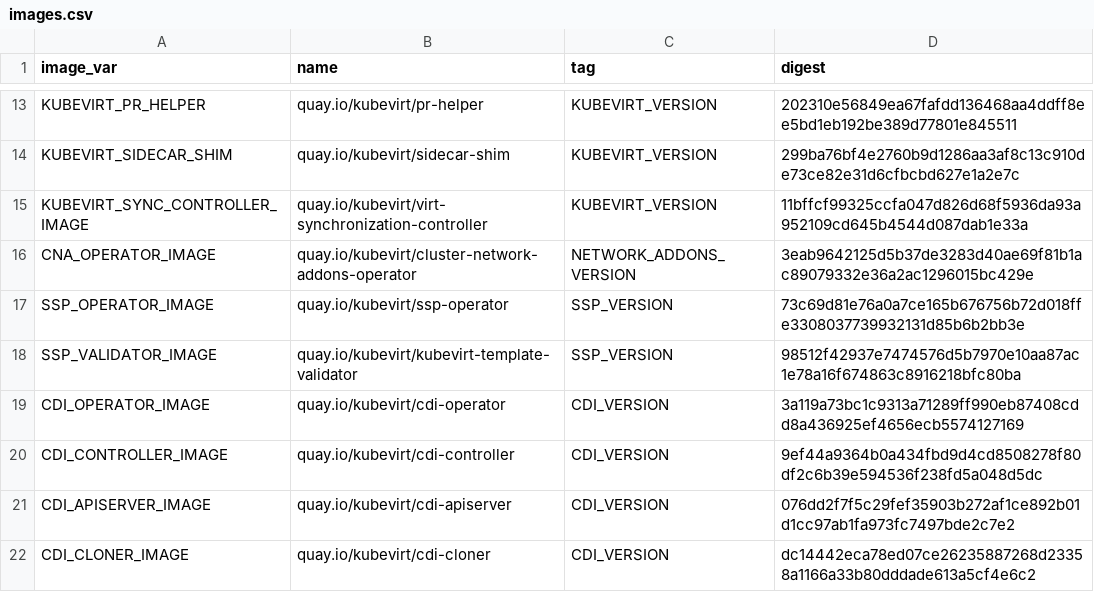
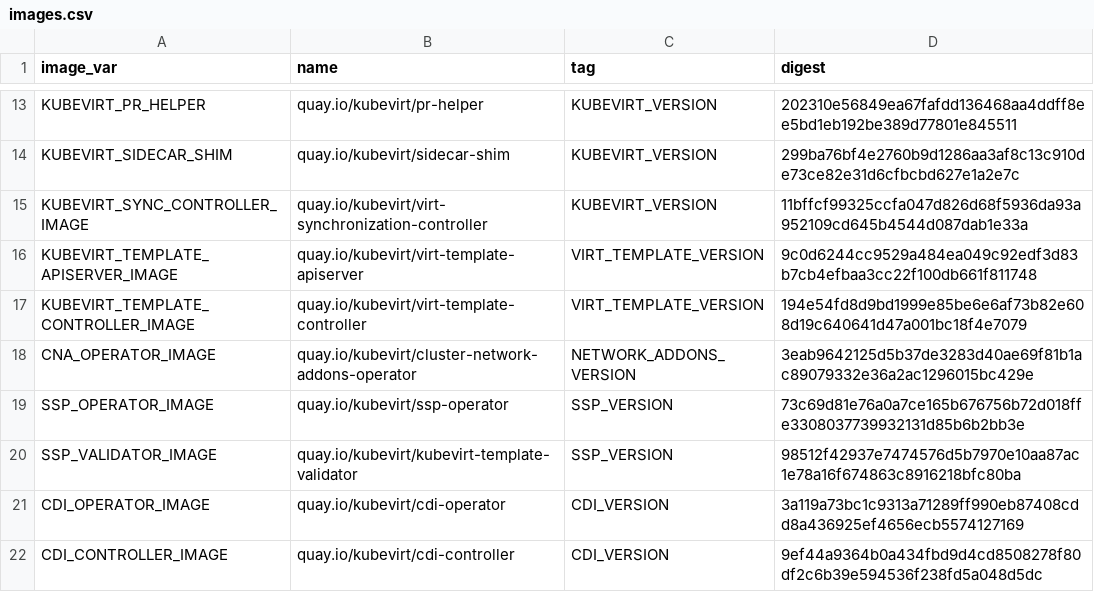
Before and after one commit to kubevirt/hyperconverged-cluster-operator, a CSV file: deploy/images.csv, drawn as a sheet; only a part is shown, gaps mark what is left out; the shorter side is filled out with more unchanged rows.

Commit message:
feat(virt-template): Add virt-template images
Add the virt-template images which can now be deployed by virt-operator.

Signed-off-by: Felix Matouschek <fmatouschek@redhat.com>

```diff
--- a/deploy/images.csv
+++ b/deploy/images.csv
@@ -15,2 +15,4 @@ KUBEVIRT_SIDECAR_SHIM,quay.io/kubevirt/sidecar-shim,KUBEVIRT_VERSION,299ba76bf4e
 KUBEVIRT_SYNC_CONTROLLER_IMAGE,quay.io/kubevirt/virt-synchronization-controller,KUBEVIRT_VERSION,11bffcf99325ccfa047d826d68f5936da93a952109cd645b4544d087dab1e33a
+KUBEVIRT_TEMPLATE_APISERVER_IMAGE,quay.io/kubevirt/virt-template-apiserver,VIRT_TEMPLATE_VERSION,9c0d6244cc9529a484ea049c92edf3d83b7cb4efbaa3cc22f100db661f811748
+KUBEVIRT_TEMPLATE_CONTROLLER_IMAGE,quay.io/kubevirt/virt-template-controller,VIRT_TEMPLATE_VERSION,194e54fd8d9bd1999e85be6e6af73b82e608d19c640641d47a001bc18f4e7079
 CNA_OPERATOR_IMAGE,quay.io/kubevirt/cluster-network-addons-operator,NETWORK_ADDONS_VERSION,3eab9642125d5b37de3283d40ae69f81b1ac89079332e36a2ac1296015bc429e
```
Also changed, not shown: 4 other files.
